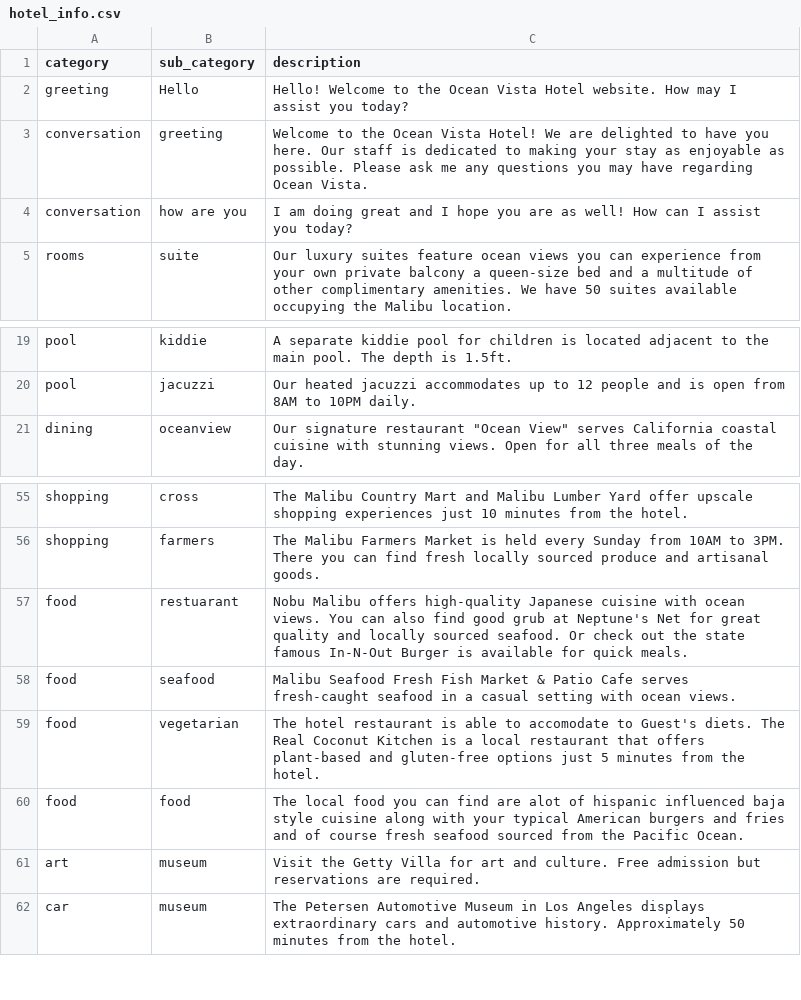
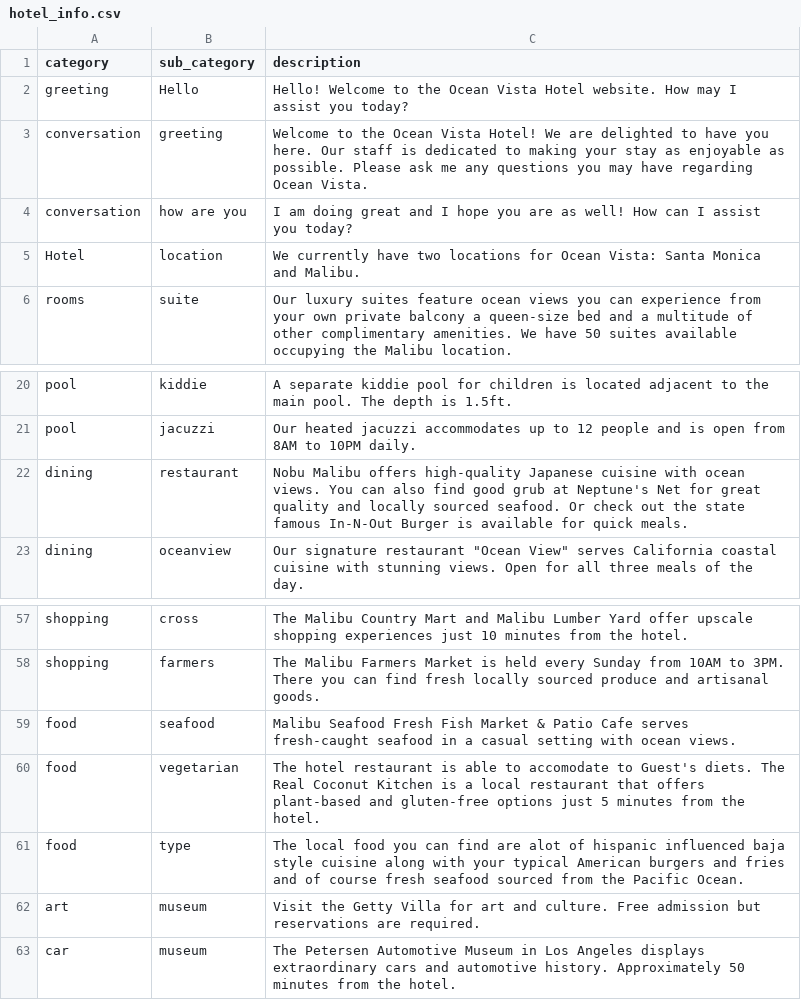
Before and after one commit to AvniIsrani1/flask-hotel, a CSV file: HOTEL/csv_data/hotel_info.csv, drawn as a sheet; only a part is shown, gaps mark what is left out.

Commit message:
CSV File edit

```diff
--- a/HOTEL/csv_data/hotel_info.csv
+++ b/HOTEL/csv_data/hotel_info.csv
@@ -4,2 +4,3 @@ conversation, greeting, Welcome to the Ocean Vista Hotel! We are delighted to ha
 conversation, how are you, I am doing great and I hope you are as well! How can I assist you today?
+Hotel, location, We currently have two locations for Ocean Vista: Santa Monica and Malibu.
 rooms,suite,Our luxury suites feature ocean views you can experience from your own private balcony a queen-size bed and a multitude of other complimentary amenities. We have 50 suites available occupying the Malibu location.
@@ -20,2 +21,3 @@ pool,kiddie,A separate kiddie pool for children is located adjacent to the main
 pool,jacuzzi,Our heated jacuzzi accommodates up to 12 people and is open from 8AM to 10PM daily.
+dining,restaurant,Nobu Malibu offers high-quality Japanese cuisine with ocean views. You can also find good grub at Neptune's Net for great quality and locally sourced seafood. Or check out the state famous In-N-Out Burger is available for quick meals.
 dining,oceanview,Our signature restaurant "Ocean View" serves California coastal cuisine with stunning views. Open for all three meals of the day.
@@ -56,6 +58,5 @@ shopping,cross,The Malibu Country Mart and Malibu Lumber Yard offer upscale shop
 shopping,farmers,The Malibu Farmers Market is held every Sunday from 10AM to 3PM. There you can find fresh locally sourced produce and artisanal goods.
-food,restuarant,Nobu Malibu offers high-quality Japanese cuisine with ocean views. You can also find good grub at Neptune's Net for great quality and locally sourced seafood. Or check out the state famous In-N-Out Burger is available for quick meals.
 food,seafood,Malibu Seafood Fresh Fish Market & Patio Cafe serves fresh-caught seafood in a casual setting with ocean views.
 food,vegetarian, The hotel restaurant is able to accomodate to Guest's diets. The Real Coconut Kitchen is a local restaurant that offers plant-based and gluten-free options just 5 minutes from the hotel.
-food,food, The local food you can find are alot of hispanic influenced baja style cuisine along with your typical American burgers and fries and of course fresh seafood sourced from the Pacific Ocean.
+food,type, The local food you can find are alot of hispanic influenced baja style cuisine along with your typical American burgers and fries and of course fresh seafood sourced from the Pacific Ocean.
 art,museum,Visit the Getty Villa for art and culture. Free admission but reservations are required.
```
